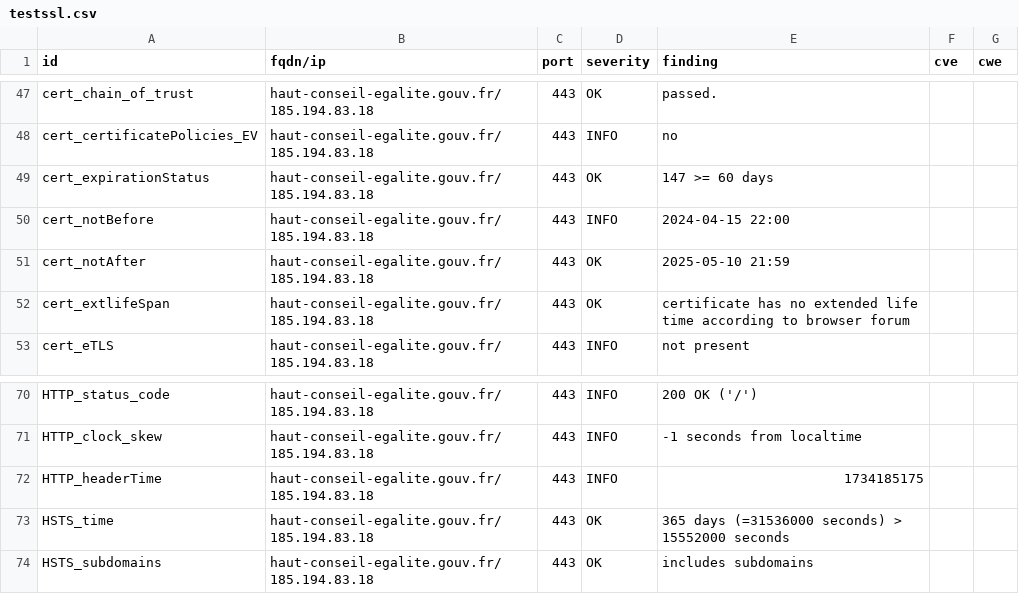
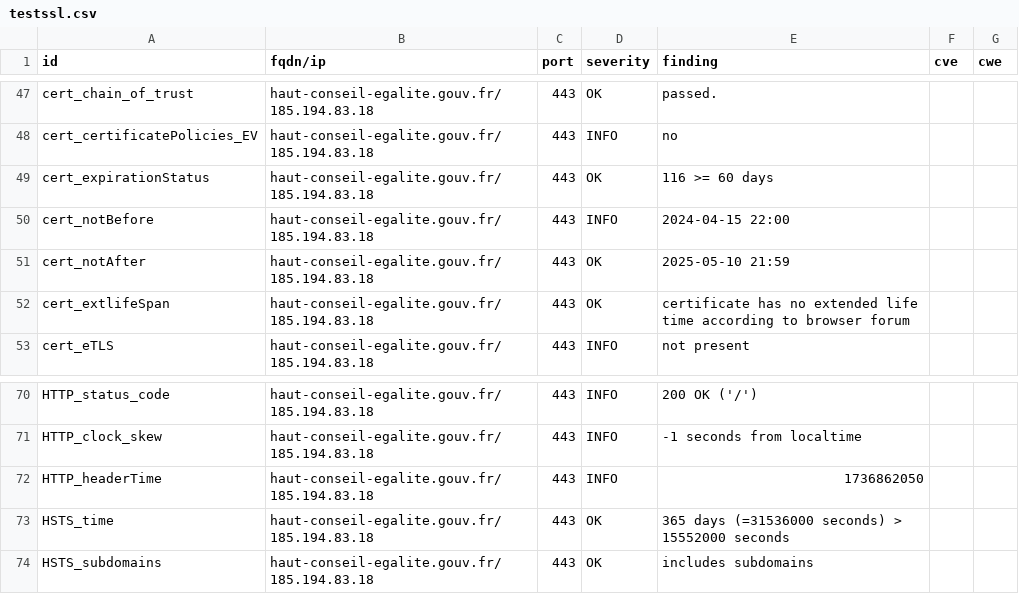
Before and after one commit to GKO-org/dashlordPrd5, a CSV file: results/aHR0cHM6Ly9oYXV0LWNvbnNlaWwtZWdhbGl0ZS5nb3V2LmZy/testssl.csv, drawn as a sheet; only a part is shown, gaps mark what is left out.

```diff
--- a/results/aHR0cHM6Ly9oYXV0LWNvbnNlaWwtZWdhbGl0ZS5nb3V2LmZy/testssl.csv
+++ b/results/aHR0cHM6Ly9oYXV0LWNvbnNlaWwtZWdhbGl0ZS5nb3V2LmZy/testssl.csv
@@ -48,3 +48,3 @@
 "cert_certificatePolicies_EV","haut-conseil-egalite.gouv.fr/185.194.83.18","443","INFO","no","",""
-"cert_expirationStatus","haut-conseil-egalite.gouv.fr/185.194.83.18","443","OK","147 >= 60 days","",""
+"cert_expirationStatus","haut-conseil-egalite.gouv.fr/185.194.83.18","443","OK","116 >= 60 days","",""
 "cert_notBefore","haut-conseil-egalite.gouv.fr/185.194.83.18","443","INFO","2024-04-15 22:00","",""
@@ -71,3 +71,3 @@
 "HTTP_clock_skew","haut-conseil-egalite.gouv.fr/185.194.83.18","443","INFO","-1 seconds from localtime","",""
-"HTTP_headerTime","haut-conseil-egalite.gouv.fr/185.194.83.18","443","INFO","1734185175","",""
+"HTTP_headerTime","haut-conseil-egalite.gouv.fr/185.194.83.18","443","INFO","1736862050","",""
 "HSTS_time","haut-conseil-egalite.gouv.fr/185.194.83.18","443","OK","365 days (=31536000 seconds) > 15552000 seconds","",""
```
Also changed, not shown: 8 other files.
